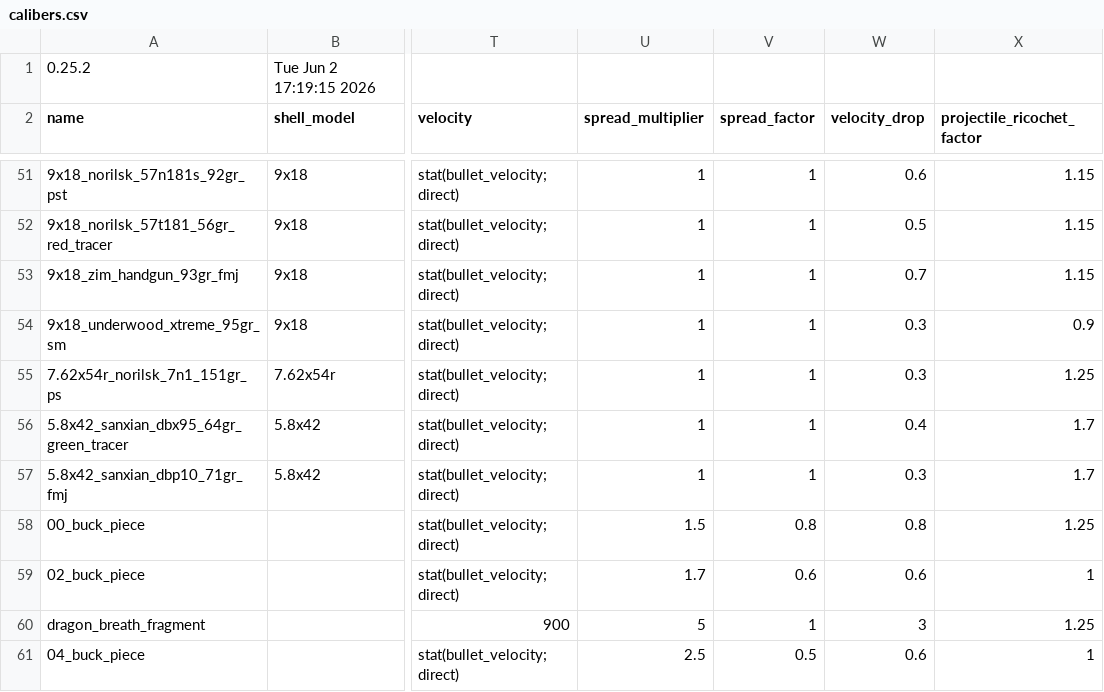
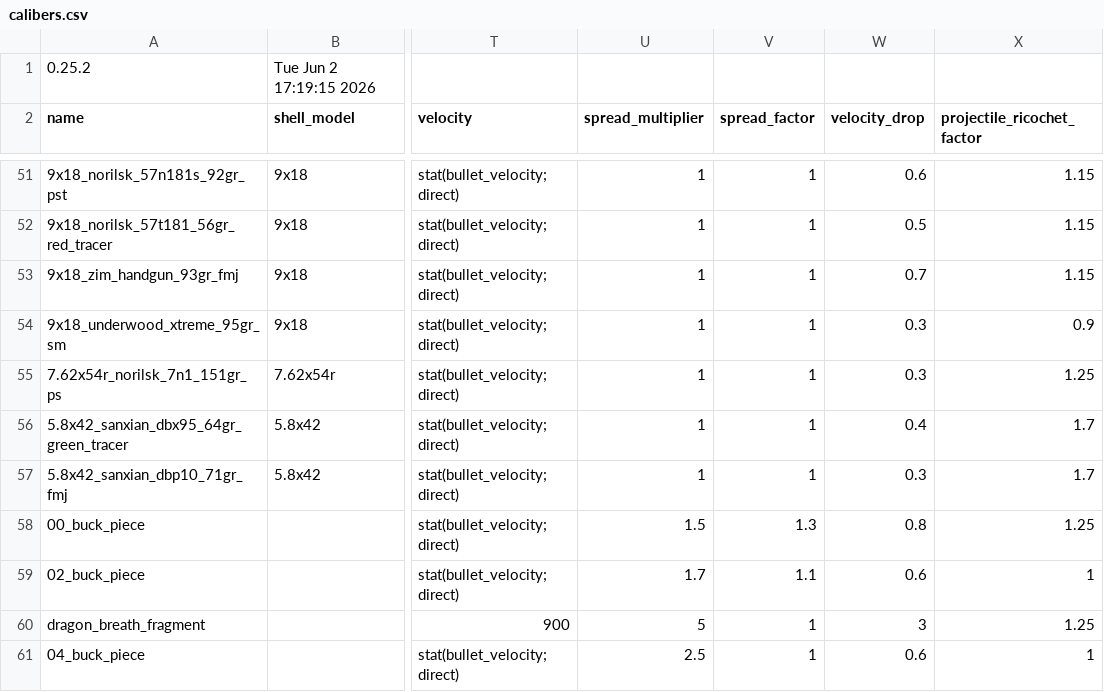
Before and after one commit to recoil-group/deadline-balancing, a CSV file: calibers.csv, drawn as a sheet; only a part is shown, gaps mark what is left out; the diff names each change by its address in the sheet, - before the commit and + after, or states it on an @@ line.

Commit message:
improve buck spread_factor

```diff
--- a/calibers.csv
+++ b/calibers.csv
-V58 (spread_factor): 0.8
+V58 (spread_factor): 1.3
-V59 (spread_factor): 0.6
+V59 (spread_factor): 1.1
-V61 (spread_factor): 0.5
+V61 (spread_factor): 1
```
